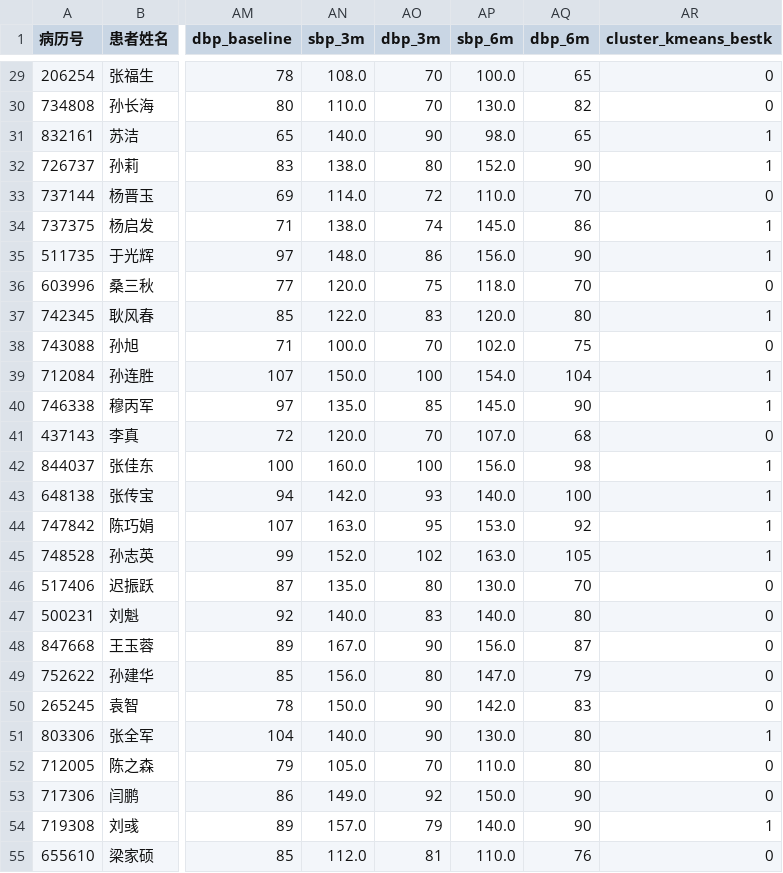
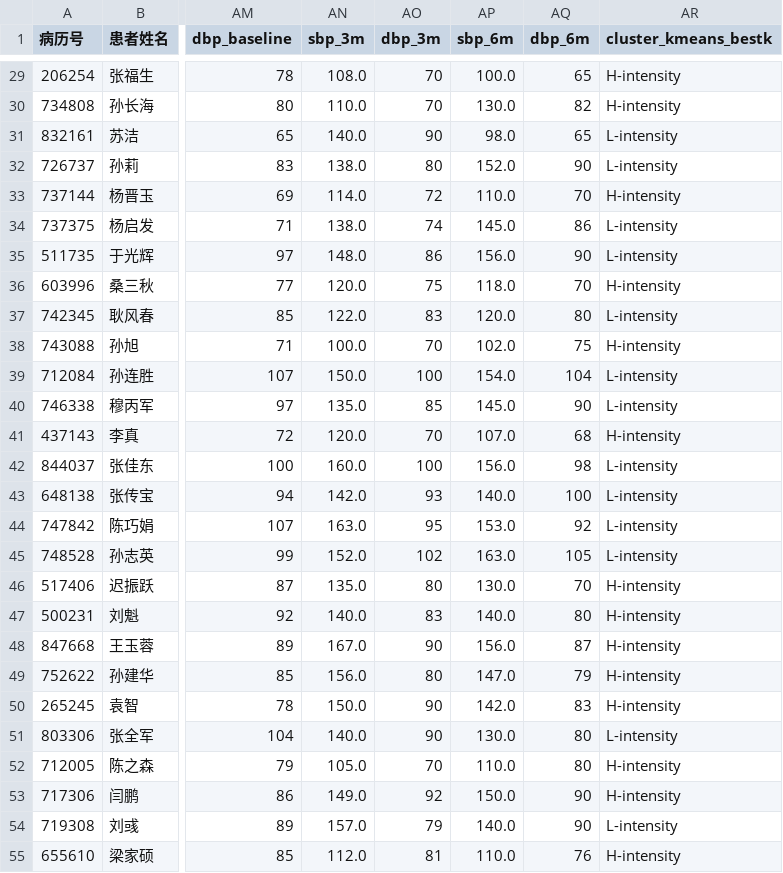
Before and after one commit to flyingbucket/diabetes, a CSV file: with_cluster_labels.csv, drawn as a sheet; only a part is shown, gaps mark what is left out; the diff covers the shown part only; the diff names each change by its address in the sheet, - before the commit and + after, or states it on an @@ line.

```diff
--- a/with_cluster_labels.csv
+++ b/with_cluster_labels.csv
-AR29:AR30 (cluster_kmeans_bestk): 0
+AR29:AR30 (cluster_kmeans_bestk): H-intensity
-AR31:AR32 (cluster_kmeans_bestk): 1
+AR31:AR32 (cluster_kmeans_bestk): L-intensity
-AR33 (cluster_kmeans_bestk): 0
+AR33 (cluster_kmeans_bestk): H-intensity
-AR34:AR35 (cluster_kmeans_bestk): 1
+AR34:AR35 (cluster_kmeans_bestk): L-intensity
-AR36 (cluster_kmeans_bestk): 0
+AR36 (cluster_kmeans_bestk): H-intensity
-AR37 (cluster_kmeans_bestk): 1
+AR37 (cluster_kmeans_bestk): L-intensity
-AR38 (cluster_kmeans_bestk): 0
+AR38 (cluster_kmeans_bestk): H-intensity
-AR39:AR40 (cluster_kmeans_bestk): 1
+AR39:AR40 (cluster_kmeans_bestk): L-intensity
-AR41 (cluster_kmeans_bestk): 0
+AR41 (cluster_kmeans_bestk): H-intensity
-AR42:AR45 (cluster_kmeans_bestk): 1
+AR42:AR45 (cluster_kmeans_bestk): L-intensity
-AR46:AR50 (cluster_kmeans_bestk): 0
+AR46:AR50 (cluster_kmeans_bestk): H-intensity
-AR51 (cluster_kmeans_bestk): 1
+AR51 (cluster_kmeans_bestk): L-intensity
-AR52:AR53 (cluster_kmeans_bestk): 0
+AR52:AR53 (cluster_kmeans_bestk): H-intensity
-AR54 (cluster_kmeans_bestk): 1
+AR54 (cluster_kmeans_bestk): L-intensity
-AR55 (cluster_kmeans_bestk): 0
+AR55 (cluster_kmeans_bestk): H-intensity
```
Also changed, not shown: 70 edited cells elsewhere in this file, clinical_boxplots/dbp_boxplot_stats.csv, clinical_boxplots/egfr_boxplot_stats.csv, 52 other files.
